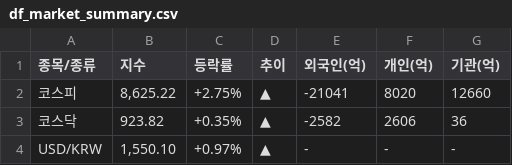
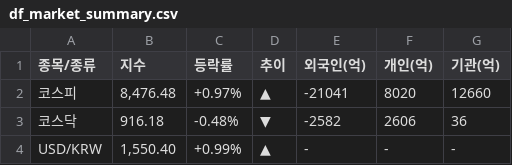
Before and after one commit to k2000kms-del/gd3-market-hub, a CSV file: data/df_market_summary.csv, drawn as a sheet.

```diff
--- a/data/df_market_summary.csv
+++ b/data/df_market_summary.csv
@@ -1,4 +1,4 @@
 종목/종류,지수,등락률,추이,외국인(억),개인(억),기관(억)
-코스피,"8,625.22",+2.75%,▲,-21041,8020,12660
-코스닥,923.82,+0.35%,▲,-2582,2606,36
-USD/KRW,"1,550.10",+0.97%,▲,-,-,-
+코스피,"8,476.48",+0.97%,▲,-21041,8020,12660
+코스닥,916.18,-0.48%,▼,-2582,2606,36
+USD/KRW,"1,550.40",+0.99%,▲,-,-,-
```
Also changed, not shown: data/df_full_market.csv, data/df_high_density.csv, 1 other file.
